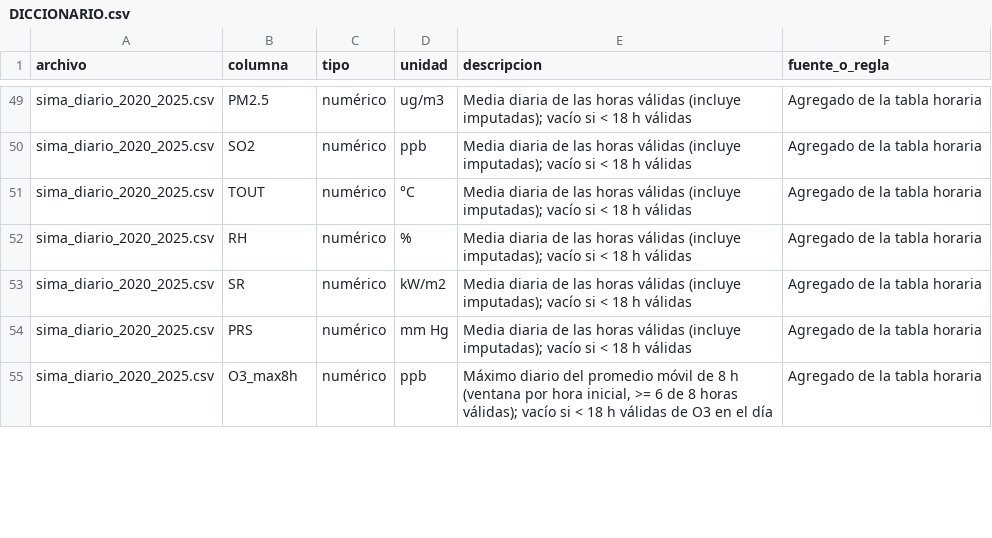
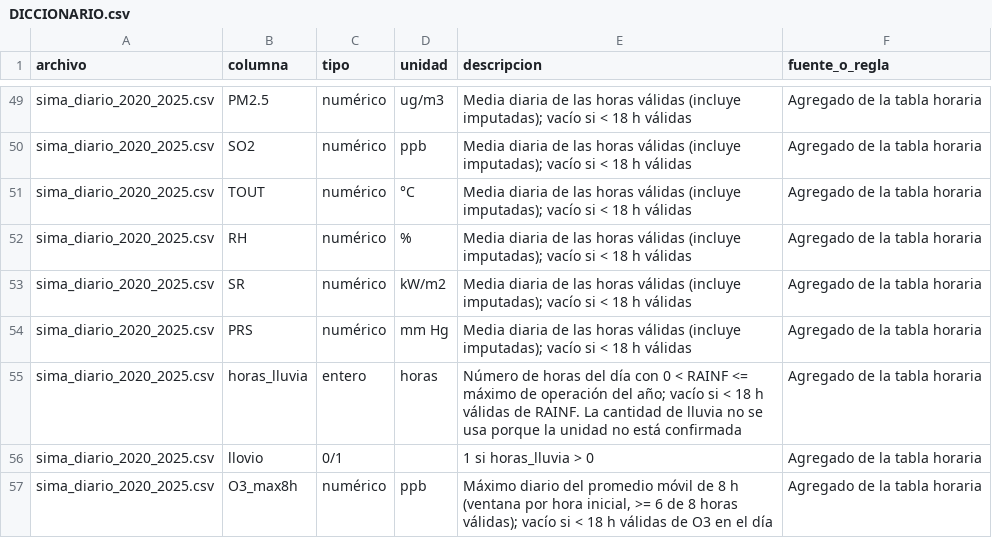
Before and after one commit to Leo-issacs/reto-sima-multivariados, a CSV file: data/clean/DICCIONARIO.csv, drawn as a sheet; only a part is shown, gaps mark what is left out; the diff covers the shown part only; the diff names each change by its address in the sheet, - before the commit and + after, or states it on an @@ line.

```diff
--- a/data/clean/DICCIONARIO.csv
+++ b/data/clean/DICCIONARIO.csv
+row 55: sima_diario_2020_2025.csv | horas_lluvia | entero | horas | Número de horas del día con 0 < RAINF <= máximo de operación del año; vacío si < 18 h válidas de RAINF. La cantidad de lluvia no se usa porque la unidad no está confirmada | Agregado de la tabla horaria
+row 56: sima_diario_2020_2025.csv | llovio | 0/1 |  | 1 si horas_lluvia > 0 | Agregado de la tabla horaria
```
Also changed, not shown: 3 added rows, 2 removed rows and 3 edited cells elsewhere in this file, data/clean/cobertura_dias_validos_hoja_anio.csv, data/clean/tabla_informe_limpieza.csv, 5 other files.
